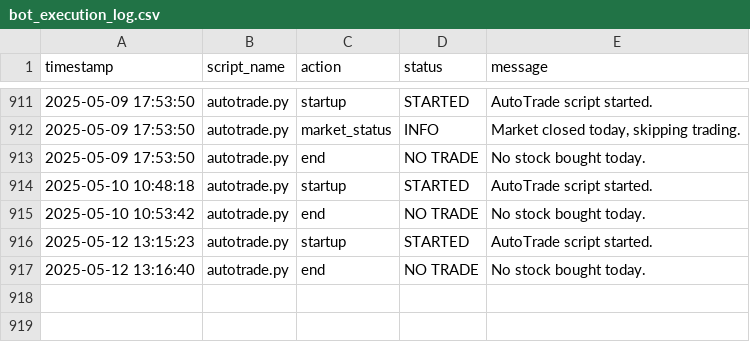
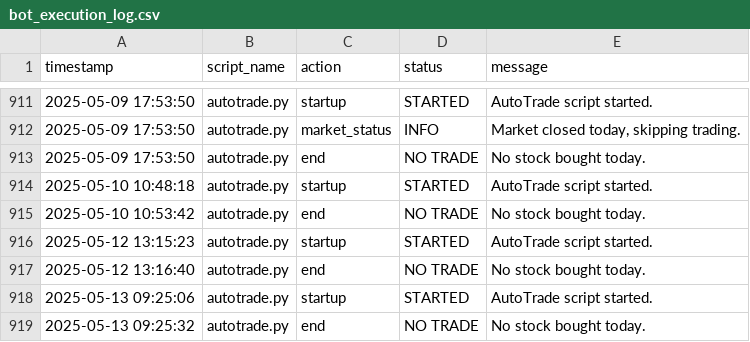
Before and after one commit to naveenstar3/Dhanbot_Trading, a CSV file: dhan_autotrader/bot_execution_log.csv, drawn as a sheet; only a part is shown, gaps mark what is left out.

Commit message:
✪ Auto push: *.csv, *.py @ 2025-05-13 16:00

```diff
--- a/dhan_autotrader/bot_execution_log.csv
+++ b/dhan_autotrader/bot_execution_log.csv
@@ -917 +917,3 @@ timestamp,script_name,action,status,message
 2025-05-12 13:16:40,autotrade.py,end,NO TRADE,No stock bought today.
+2025-05-13 09:25:06,autotrade.py,startup,STARTED,AutoTrade script started.
+2025-05-13 09:25:32,autotrade.py,end,NO TRADE,No stock bought today.
```
Also changed, not shown: dhan_autotrader/growth_log.csv.
